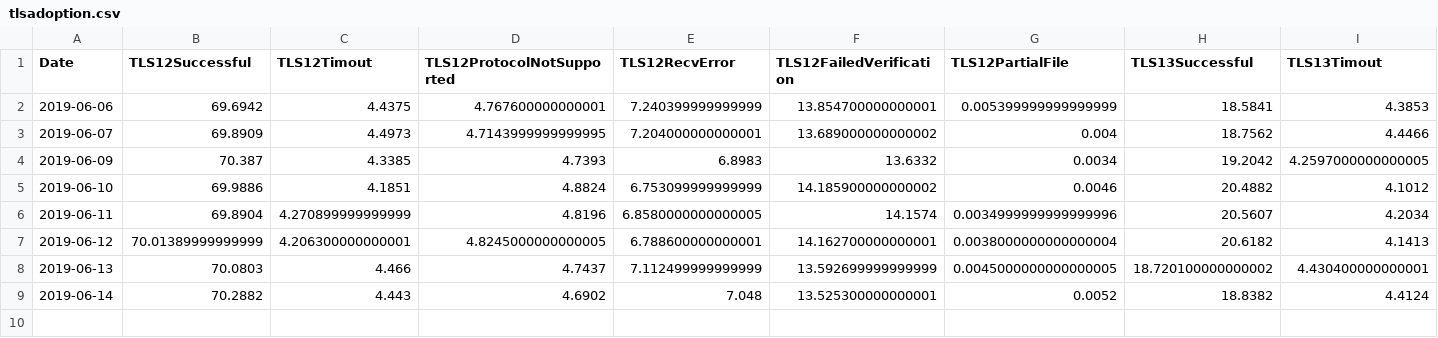
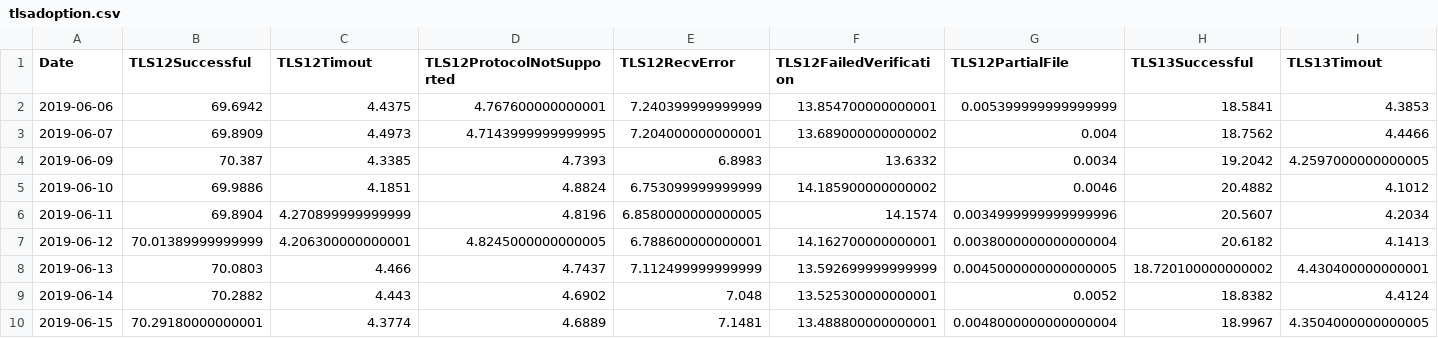
Before and after one commit to nilsfaulhaber/tlsadoptiondata, a CSV file: Adoption/tlsadoption.csv, drawn as a sheet; only a part is shown; rows hold the shown columns only; the diff names each change by its address in the sheet, - before the commit and + after, or states it on an @@ line.

Commit message:
daily commit 2019-06-15

```diff
--- a/Adoption/tlsadoption.csv
+++ b/Adoption/tlsadoption.csv
+row 10: 2019-06-15 | 70.29180000000001 | 4.3774 | 4.6889 | 7.1481 | 13.488800000000001 | 0.0048000000000000004 | 18.9967 | 4.3504000000000005
```
